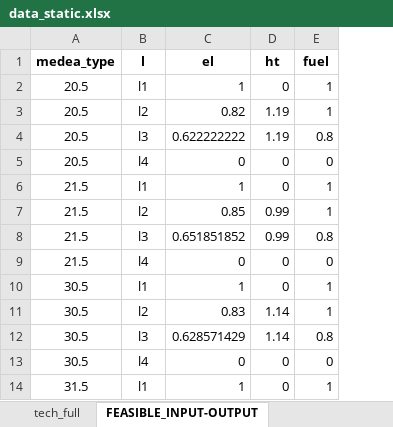
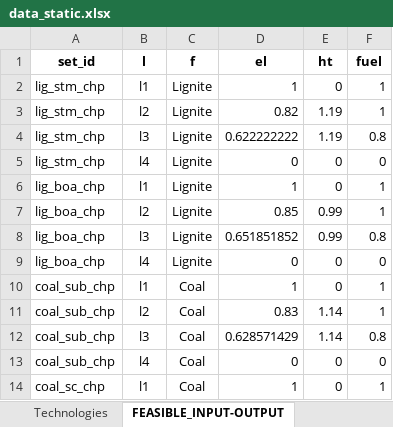
Before and after one commit to inwe-boku/medea, an Excel workbook: data/processed/data_static.xlsx, sheet FEASIBLE_INPUT-OUTPUT, drawn as a sheet; only a part is shown; values as stored, in another font and other column widths than the file's, no borders; removed rows and columns are numbered as before the commit, all else as after; the diff names each change by its address in the sheet, - before the commit and + after, or states it on an @@ line.

```diff
--- a/data/processed/data_static.xlsx (sheet FEASIBLE_INPUT-OUTPUT)
+++ b/data/processed/data_static.xlsx (sheet FEASIBLE_INPUT-OUTPUT)
+sheet tab: Technologies
-column A (medea_type), rows 2-14: 20.5 | 20.5 | 20.5 | 20.5 | 21.5 | 21.5 | 21.5 | 21.5 | 30.5 | 30.5 | 30.5 | 30.5 | 31.5
+column A (set_id), rows 2-14: lig_stm_chp | lig_stm_chp | lig_stm_chp | lig_stm_chp | lig_boa_chp | lig_boa_chp | lig_boa_chp | lig_boa_chp | coal_sub_chp | coal_sub_chp | coal_sub_chp | coal_sub_chp | coal_sc_chp
+column C (f), rows 2-14: Lignite | Lignite | Lignite | Lignite | Lignite | Lignite | Lignite | Lignite | Coal | Coal | Coal | Coal | Coal
```
Also changed, not shown: sheet CAPITALCOST_S, sheet CAPITALCOST_R, sheet Sources, other sheet tabs, formulas that keep their value, 3 other files.
